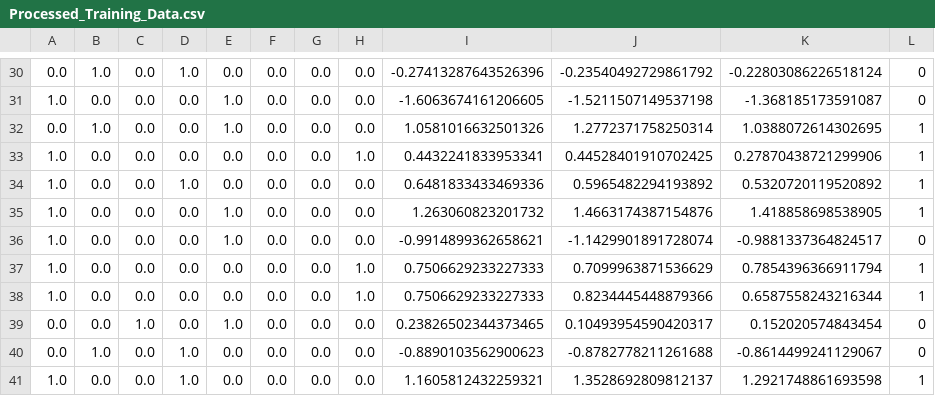
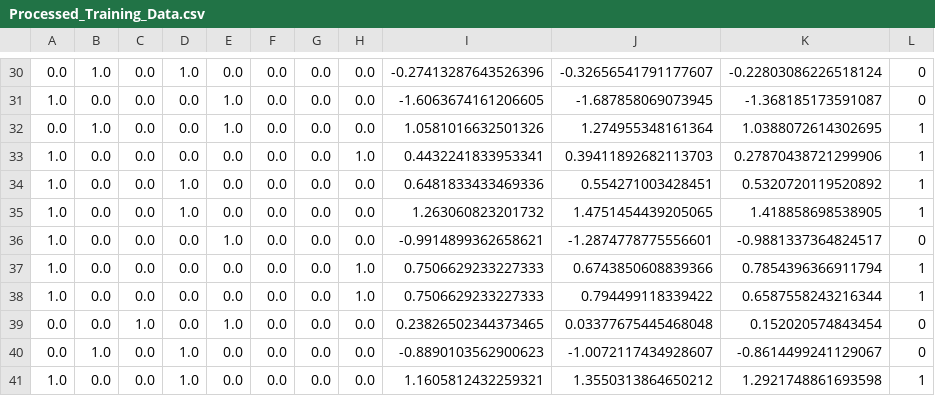
Before and after one commit to VRYeshwanth/AI-ML-Journey, a CSV file: Part 1 - Data Preprocessing/Problem/Processed_Training_Data.csv, drawn as a sheet; only a part is shown, gaps mark what is left out; the diff covers the shown part only.

```diff
--- a/Part 1 - Data Preprocessing/Problem/Processed_Training_Data.csv
+++ b/Part 1 - Data Preprocessing/Problem/Processed_Training_Data.csv
@@ -30,12 +30,12 @@
-0.0,1.0,0.0,1.0,0.0,0.0,0.0,0.0,-0.27413287643526396,-0.23540492729861792,-0.22803086226518124,0
-1.0,0.0,0.0,0.0,1.0,0.0,0.0,0.0,-1.6063674161206605,-1.5211507149537198,-1.368185173591087,0
-0.0,1.0,0.0,0.0,1.0,0.0,0.0,0.0,1.0581016632501326,1.2772371758250314,1.0388072614302695,1
-1.0,0.0,0.0,0.0,0.0,0.0,0.0,1.0,0.4432241833953341,0.44528401910702425,0.27870438721299906,1
-1.0,0.0,0.0,1.0,0.0,0.0,0.0,0.0,0.6481833433469336,0.5965482294193892,0.5320720119520892,1
-1.0,0.0,0.0,0.0,1.0,0.0,0.0,0.0,1.263060823201732,1.4663174387154876,1.418858698538905,1
-1.0,0.0,0.0,0.0,1.0,0.0,0.0,0.0,-0.9914899362658621,-1.1429901891728074,-0.9881337364824517,0
-1.0,0.0,0.0,0.0,0.0,0.0,0.0,1.0,0.7506629233227333,0.7099963871536629,0.7854396366911794,1
-1.0,0.0,0.0,0.0,0.0,0.0,0.0,1.0,0.7506629233227333,0.8234445448879366,0.6587558243216344,1
-0.0,0.0,1.0,0.0,1.0,0.0,0.0,0.0,0.23826502344373465,0.10493954590420317,0.152020574843454,0
-0.0,1.0,0.0,1.0,0.0,0.0,0.0,0.0,-0.8890103562900623,-0.8782778211261688,-0.8614499241129067,0
-1.0,0.0,0.0,1.0,0.0,0.0,0.0,0.0,1.1605812432259321,1.3528692809812137,1.2921748861693598,1
+0.0,1.0,0.0,1.0,0.0,0.0,0.0,0.0,-0.27413287643526396,-0.32656541791177607,-0.22803086226518124,0
+1.0,0.0,0.0,0.0,1.0,0.0,0.0,0.0,-1.6063674161206605,-1.687858069073945,-1.368185173591087,0
+0.0,1.0,0.0,0.0,1.0,0.0,0.0,0.0,1.0581016632501326,1.274955348161364,1.0388072614302695,1
+1.0,0.0,0.0,0.0,0.0,0.0,0.0,1.0,0.4432241833953341,0.39411892682113703,0.27870438721299906,1
+1.0,0.0,0.0,1.0,0.0,0.0,0.0,0.0,0.6481833433469336,0.554271003428451,0.5320720119520892,1
+1.0,0.0,0.0,1.0,0.0,0.0,0.0,0.0,1.263060823201732,1.4751454439205065,1.418858698538905,1
+1.0,0.0,0.0,0.0,1.0,0.0,0.0,0.0,-0.9914899362658621,-1.2874778775556601,-0.9881337364824517,0
+1.0,0.0,0.0,0.0,0.0,0.0,0.0,1.0,0.7506629233227333,0.6743850608839366,0.7854396366911794,1
+1.0,0.0,0.0,0.0,0.0,0.0,0.0,1.0,0.7506629233227333,0.794499118339422,0.6587558243216344,1
+0.0,0.0,1.0,0.0,1.0,0.0,0.0,0.0,0.23826502344373465,0.03377675445468048,0.152020574843454,0
+0.0,1.0,0.0,1.0,0.0,0.0,0.0,0.0,-0.8890103562900623,-1.0072117434928607,-0.8614499241129067,0
+1.0,0.0,0.0,1.0,0.0,0.0,0.0,0.0,1.1605812432259321,1.3550313864650212,1.2921748861693598,1
```
Also changed, not shown: 32 edited cells elsewhere in this file, Part 1 - Data Preprocessing/Problem/Processed_Test_Data.csv, Part 1 - Data Preprocessing/Problem/data.csv, 1 other file.
